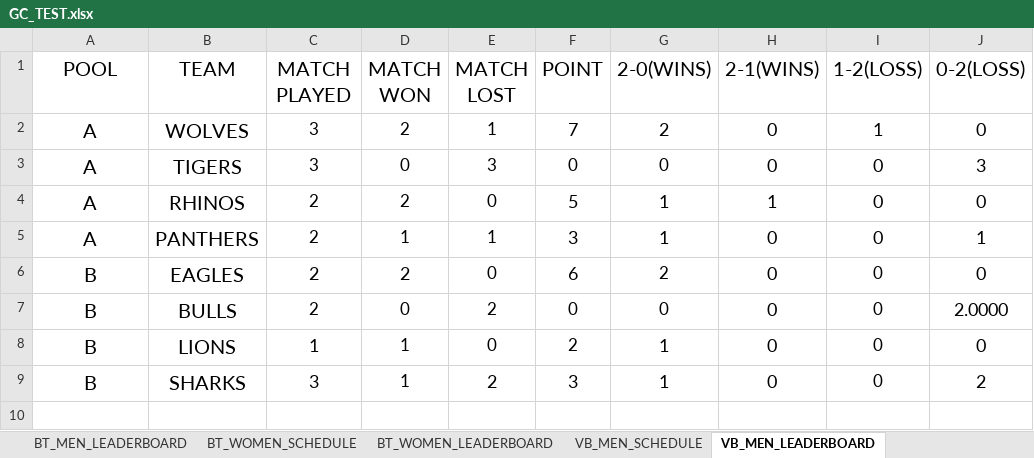
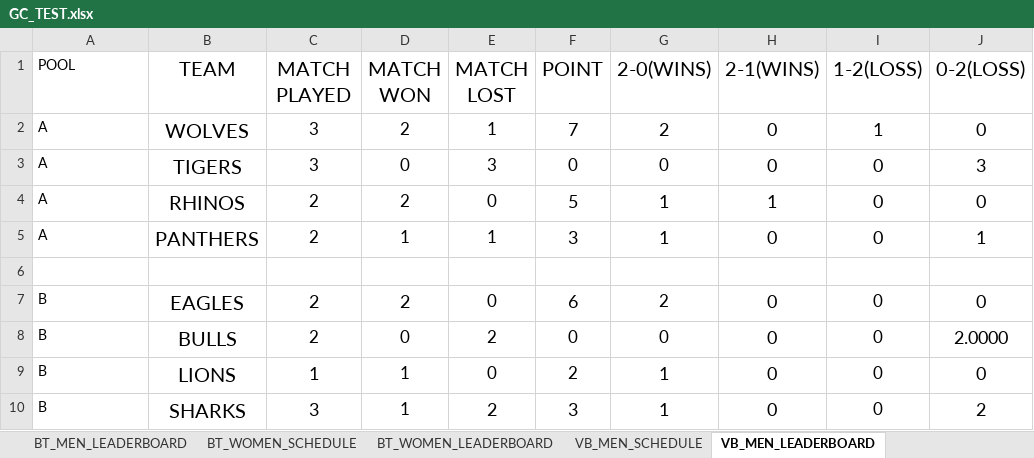
Before and after one commit to AdarshReddy2106/GC-3.0, an Excel workbook: Backend/data/GC_TEST.xlsx, sheet VB_MEN_LEADERBOARD, drawn as a sheet; values as stored, in another font and other column widths than the file's, no borders; addresses are those after the commit; the diff names each change by its address in the sheet, - before the commit and + after, or states it on an @@ line.

Commit message:
MODIFIED EXCEL

```diff
--- a/Backend/data/GC_TEST.xlsx (sheet VB_MEN_LEADERBOARD)
+++ b/Backend/data/GC_TEST.xlsx (sheet VB_MEN_LEADERBOARD)
@@ A1:A5 text size: smaller, alignment: center → left @@
+row 6: (empty)
@@ A7:A10 text size: smaller, alignment: center → left @@
```
